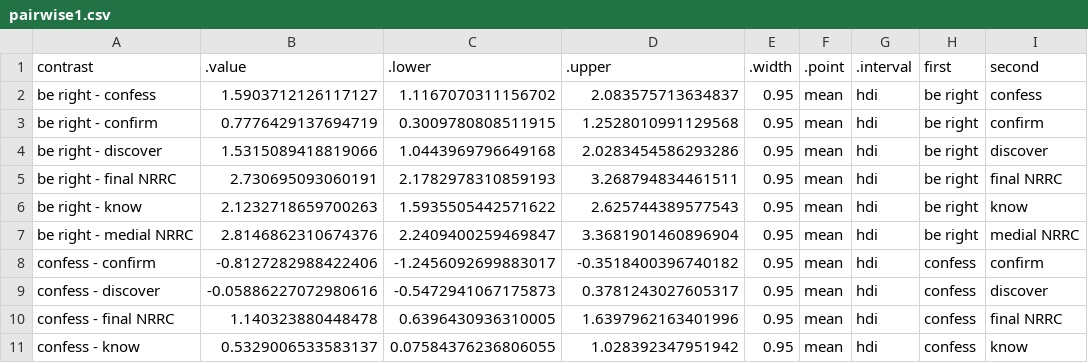
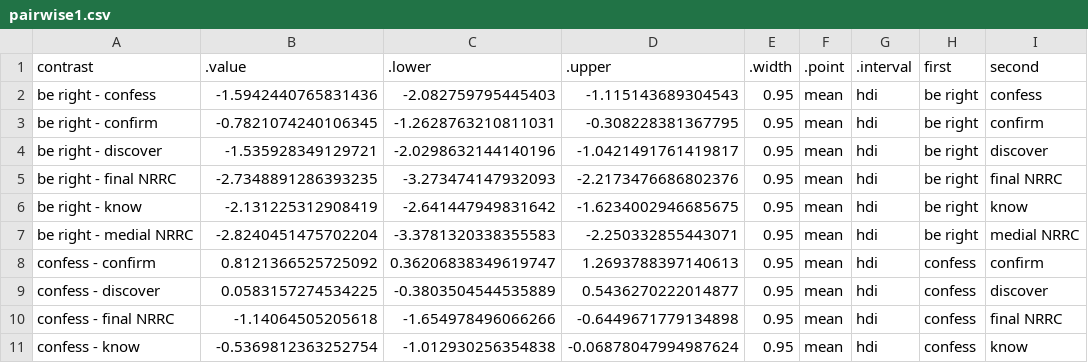
Before and after one commit to judith-tonhauser/at-issueness, a CSV file: results/main/exp2/models/pairwise1.csv, drawn as a sheet; only a part is shown; the diff covers the shown part only.

```diff
--- a/results/main/exp2/models/pairwise1.csv
+++ b/results/main/exp2/models/pairwise1.csv
@@ -1,11 +1,11 @@
 contrast,.value,.lower,.upper,.width,.point,.interval,first,second
-be right - confess,1.5903712126117127,1.1167070311156702,2.083575713634837,0.95,mean,hdi,be right, confess
-be right - confirm,0.7776429137694719,0.3009780808511915,1.2528010991129568,0.95,mean,hdi,be right, confirm
-be right - discover,1.5315089418819066,1.0443969796649168,2.0283454586293286,0.95,mean,hdi,be right, discover
-be right - final NRRC,2.730695093060191,2.1782978310859193,3.268794834461511,0.95,mean,hdi,be right, final NRRC
-be right - know,2.1232718659700263,1.5935505442571622,2.625744389577543,0.95,mean,hdi,be right, know
-be right - medial NRRC,2.8146862310674376,2.2409400259469847,3.3681901460896904,0.95,mean,hdi,be right, medial NRRC
-confess - confirm,-0.8127282988422406,-1.2456092699883017,-0.3518400396740182,0.95,mean,hdi,confess, confirm
-confess - discover,-0.05886227072980616,-0.5472941067175873,0.3781243027605317,0.95,mean,hdi,confess, discover
-confess - final NRRC,1.140323880448478,0.6396430936310005,1.6397962163401996,0.95,mean,hdi,confess, final NRRC
-confess - know,0.5329006533583137,0.07584376236806055,1.028392347951942,0.95,mean,hdi,confess, know
+be right - confess,-1.5942440765831436,-2.082759795445403,-1.115143689304543,0.95,mean,hdi,be right, confess
+be right - confirm,-0.7821074240106345,-1.2628763210811031,-0.308228381367795,0.95,mean,hdi,be right, confirm
+be right - discover,-1.535928349129721,-2.0298632144140196,-1.0421491761419817,0.95,mean,hdi,be right, discover
+be right - final NRRC,-2.7348891286393235,-3.273474147932093,-2.2173476686802376,0.95,mean,hdi,be right, final NRRC
+be right - know,-2.131225312908419,-2.641447949831642,-1.6234002946685675,0.95,mean,hdi,be right, know
+be right - medial NRRC,-2.8240451475702204,-3.3781320338355583,-2.250332855443071,0.95,mean,hdi,be right, medial NRRC
+confess - confirm,0.8121366525725092,0.36206838349619747,1.2693788397140613,0.95,mean,hdi,confess, confirm
+confess - discover,0.0583157274534225,-0.3803504544535889,0.5436270222014877,0.95,mean,hdi,confess, discover
+confess - final NRRC,-1.14064505205618,-1.654978496066266,-0.6449671779134898,0.95,mean,hdi,confess, final NRRC
+confess - know,-0.5369812363252754,-1.012930256354838,-0.06878047994987624,0.95,mean,hdi,confess, know
```
Also changed, not shown: 33 edited cells elsewhere in this file, results/main/exp1/data/cd.csv, results/main/exp1/models/pairwise1.csv, 54 other files.
